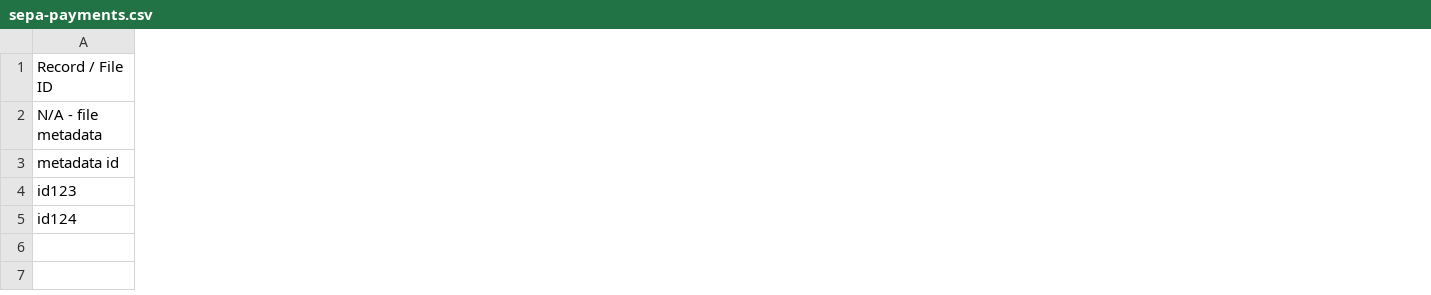
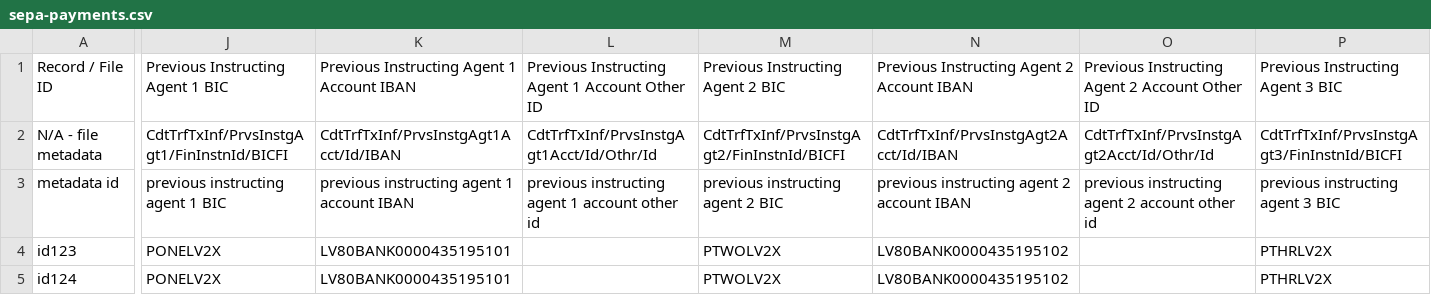
Before and after one commit to RnsX/SEPA-test-pack, a CSV file: sepa-generator-package/sepa-payments.csv, drawn as a sheet; only a part is shown, gaps mark what is left out; the diff covers the shown part only; the diff names each change by its address in the sheet, - before the commit and + after, or states it on an @@ line.

```diff
--- a/sepa-generator-package/sepa-payments.csv
+++ b/sepa-generator-package/sepa-payments.csv
+column J, rows 1-5: Previous Instructing Agent 1 BIC | CdtTrfTxInf/PrvsInstgAgt1/FinInstnId/BICFI | previous instructing agent 1 BIC | PONELV2X | PONELV2X
+column K, rows 1-5: Previous Instructing Agent 1 Account IBAN | CdtTrfTxInf/PrvsInstgAgt1Acct/Id/IBAN | previous instructing agent 1 account IBAN | LV80BANK0000435195101 | LV80BANK0000435195101
+column L, rows 1-3: Previous Instructing Agent 1 Account Other ID | CdtTrfTxInf/PrvsInstgAgt1Acct/Id/Othr/Id | previous instructing agent 1 account other id
+column M, rows 1-5: Previous Instructing Agent 2 BIC | CdtTrfTxInf/PrvsInstgAgt2/FinInstnId/BICFI | previous instructing agent 2 BIC | PTWOLV2X | PTWOLV2X
+column N, rows 1-5: Previous Instructing Agent 2 Account IBAN | CdtTrfTxInf/PrvsInstgAgt2Acct/Id/IBAN | previous instructing agent 2 account IBAN | LV80BANK0000435195102 | LV80BANK0000435195102
+column O, rows 1-3: Previous Instructing Agent 2 Account Other ID | CdtTrfTxInf/PrvsInstgAgt2Acct/Id/Othr/Id | previous instructing agent 2 account other id
+column P, rows 1-5: Previous Instructing Agent 3 BIC | CdtTrfTxInf/PrvsInstgAgt3/FinInstnId/BICFI | previous instructing agent 3 BIC | PTHRLV2X | PTHRLV2X
```
Also changed, not shown: 15 added columns elsewhere in this file, 4 other files.
